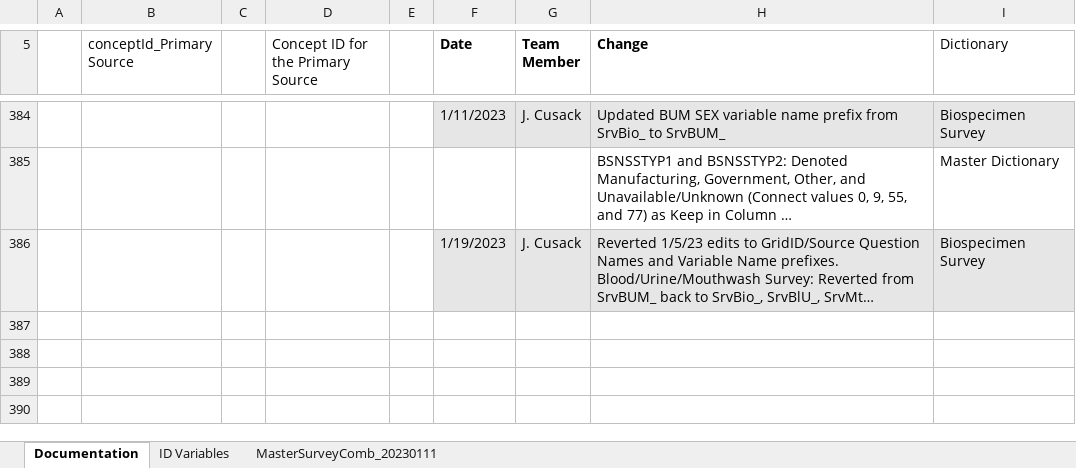
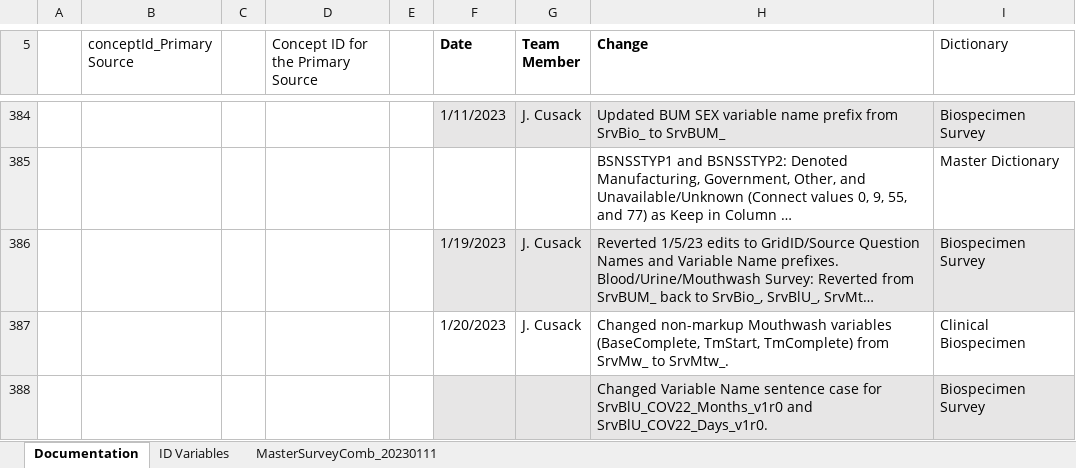
Before and after one commit to Analyticsphere/ConnectMasterAndSurveyCombinedDataDictionary, an Excel workbook: MasterSurveyComb_20220317.xlsx, sheet Documentation, drawn as a sheet; only a part is shown, gaps mark what is left out; long unchanged cells end in …; values as stored, in another font and other column widths than the file's, no borders; the diff names each change by its address in the sheet, - before the commit and + after, or states it on an @@ line.

```diff
--- a/MasterSurveyComb_20220317.xlsx (sheet Documentation)
+++ b/MasterSurveyComb_20220317.xlsx (sheet Documentation)
+row 387:  |  |  |  |  | 1/20/2023 | J. Cusack | Changed non-markup Mouthwash variables (BaseComplete, TmStart, TmComplete) from SrvMw_ to SrvMtw_. | Clinical Biospecimen
+row 388:  |  |  |  |  |  |  | Changed Variable Name sentence case for SrvBlU_COV22_Months_v1r0 and SrvBlU_COV22_Days_v1r0. | Biospecimen Survey
```
Also changed, not shown: sheet MasterSurveyComb_20230111.
